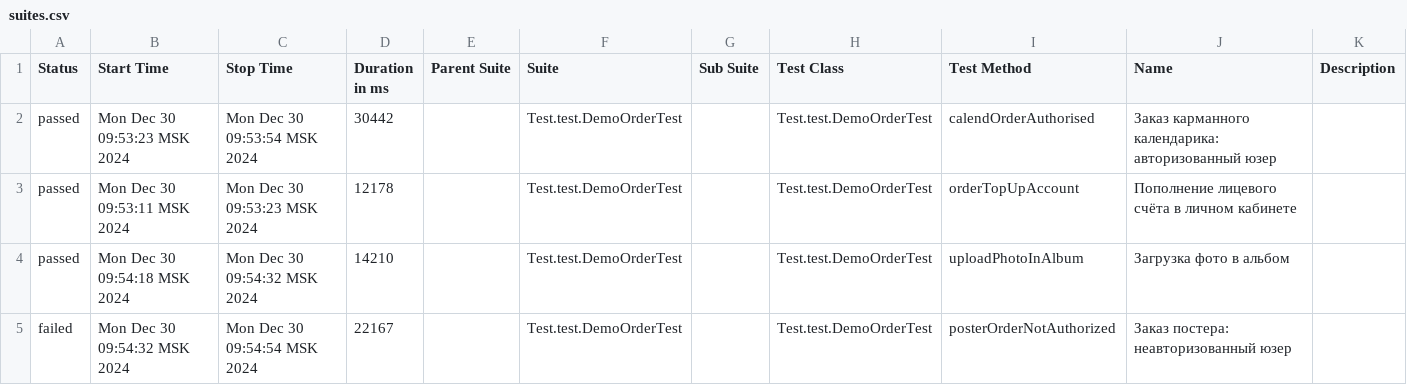
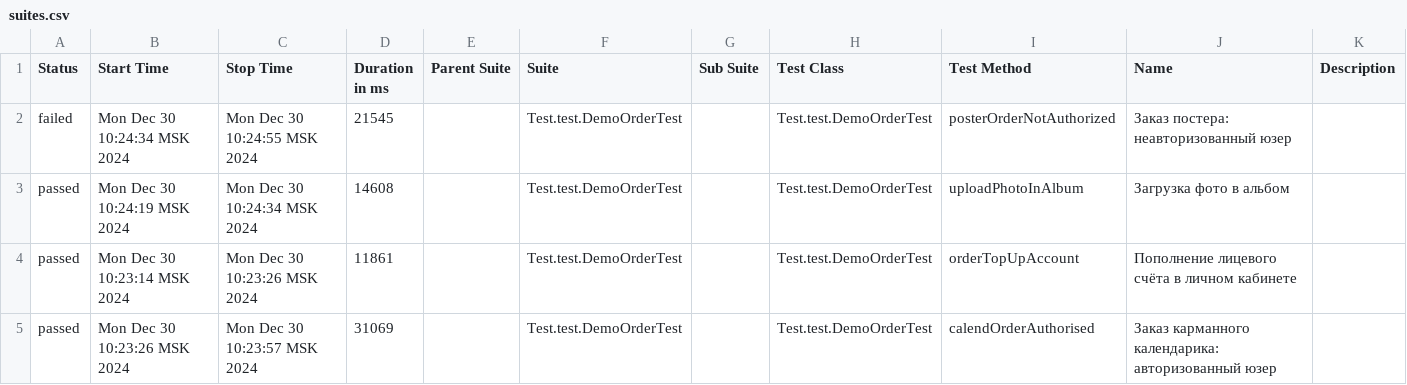
Before and after one commit to MariamPetr/allure-reports-for-web, a CSV file: web-master/allure-maven-plugin/data/suites.csv, drawn as a sheet.

Commit message:
Web Allure Report - master

```diff
--- a/web-master/allure-maven-plugin/data/suites.csv
+++ b/web-master/allure-maven-plugin/data/suites.csv
@@ -1,5 +1,5 @@
 "Status","Start Time","Stop Time","Duration in ms","Parent Suite","Suite","Sub Suite","Test Class","Test Method","Name","Description"
-"passed","Mon Dec 30 09:53:23 MSK 2024","Mon Dec 30 09:53:54 MSK 2024","30442","","Test.test.DemoOrderTest","","Test.test.DemoOrderTest","calendOrderAuthorised","Заказ карманного календарика: авторизованный юзер",""
-"passed","Mon Dec 30 09:53:11 MSK 2024","Mon Dec 30 09:53:23 MSK 2024","12178","","Test.test.DemoOrderTest","","Test.test.DemoOrderTest","orderTopUpAccount","Пополнение лицевого счёта в личном кабинете",""
-"passed","Mon Dec 30 09:54:18 MSK 2024","Mon Dec 30 09:54:32 MSK 2024","14210","","Test.test.DemoOrderTest","","Test.test.DemoOrderTest","uploadPhotoInAlbum","Загрузка фото в альбом",""
-"failed","Mon Dec 30 09:54:32 MSK 2024","Mon Dec 30 09:54:54 MSK 2024","22167","","Test.test.DemoOrderTest","","Test.test.DemoOrderTest","posterOrderNotAuthorized","Заказ постера: неавторизованный юзер",""
+"failed","Mon Dec 30 10:24:34 MSK 2024","Mon Dec 30 10:24:55 MSK 2024","21545","","Test.test.DemoOrderTest","","Test.test.DemoOrderTest","posterOrderNotAuthorized","Заказ постера: неавторизованный юзер",""
+"passed","Mon Dec 30 10:24:19 MSK 2024","Mon Dec 30 10:24:34 MSK 2024","14608","","Test.test.DemoOrderTest","","Test.test.DemoOrderTest","uploadPhotoInAlbum","Загрузка фото в альбом",""
+"passed","Mon Dec 30 10:23:14 MSK 2024","Mon Dec 30 10:23:26 MSK 2024","11861","","Test.test.DemoOrderTest","","Test.test.DemoOrderTest","orderTopUpAccount","Пополнение лицевого счёта в личном кабинете",""
+"passed","Mon Dec 30 10:23:26 MSK 2024","Mon Dec 30 10:23:57 MSK 2024","31069","","Test.test.DemoOrderTest","","Test.test.DemoOrderTest","calendOrderAuthorised","Заказ карманного календарика: авторизованный юзер",""
```
Also changed, not shown: 19 other files.
